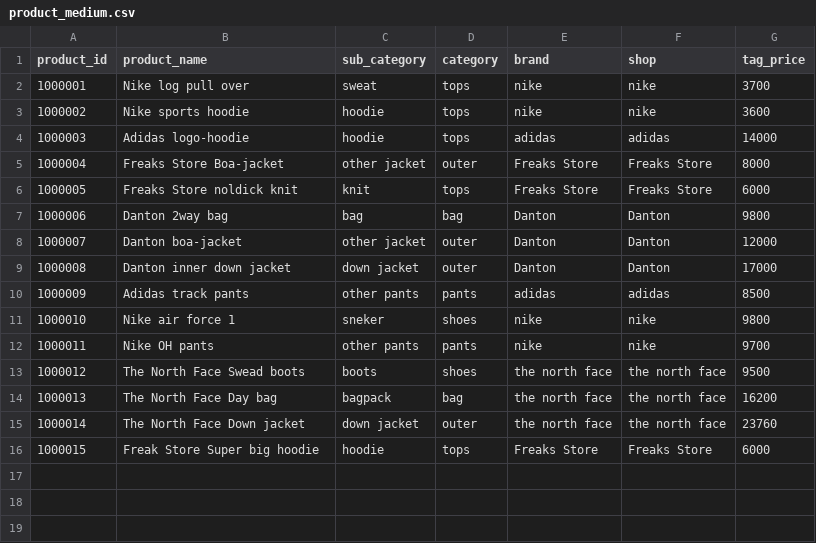
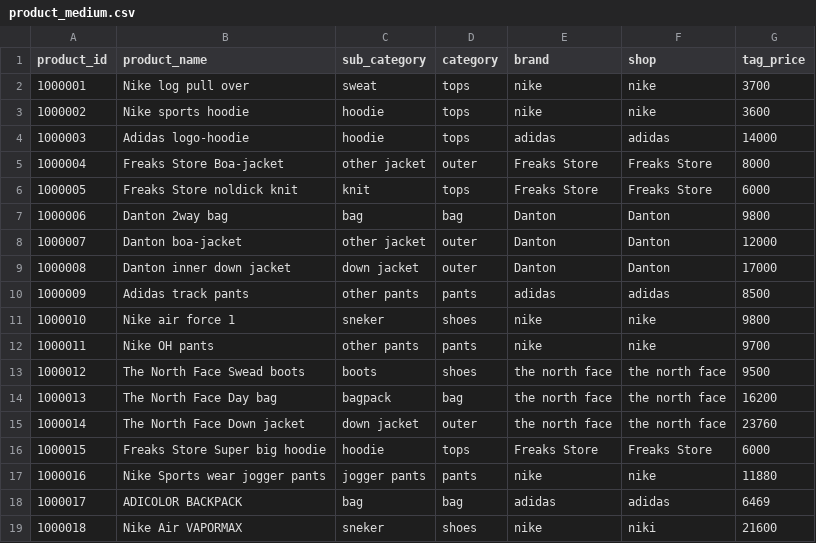
Before and after one commit to KotaroYamazaki/FashionEC_Recommend, a CSV file: sample/medium/product_medium.csv, drawn as a sheet.

```diff
--- a/sample/medium/product_medium.csv
+++ b/sample/medium/product_medium.csv
@@ -15,2 +15,5 @@ product_id,product_name,sub_category,category,brand,shop,tag_price
 1000014,The North Face Down jacket,down jacket,outer,the north face,the north face,23760
-1000015,Freak Store Super big hoodie,hoodie,tops,Freaks Store,Freaks Store,6000
+1000015,Freaks Store Super big hoodie,hoodie,tops,Freaks Store,Freaks Store,6000
+1000016,Nike Sports wear jogger pants,jogger pants,pants,nike,nike,11880
+1000017,ADICOLOR BACKPACK,bag,bag,adidas ,adidas,6469
+1000018,Nike Air VAPORMAX,sneker,shoes,nike,niki,21600
```
Also changed, not shown: sample/medium/log_medium.csv, sample/medium/user_medium.csv.
